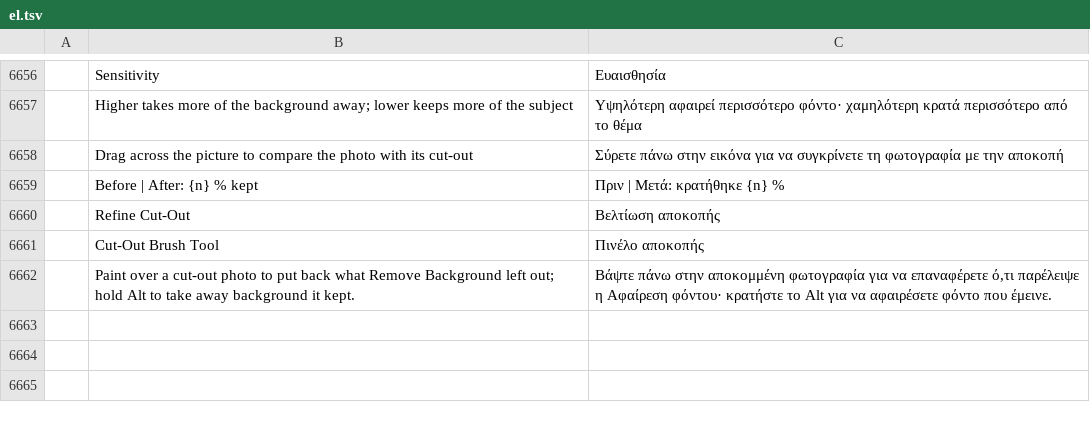
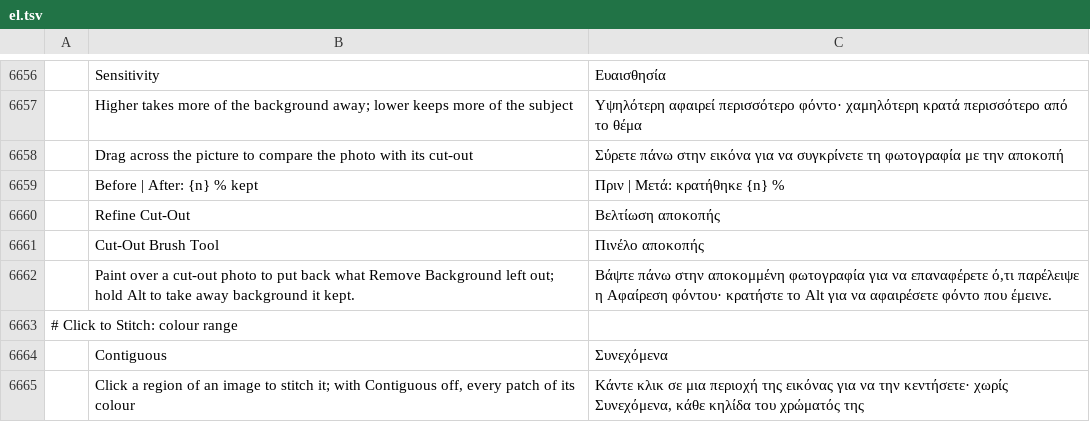
Before and after one commit to Stitchwright/StitchFoundry, a TSV file: crates/ui-egui/src/i18n/el.tsv, drawn as a sheet; only a part is shown, gaps mark what is left out; the diff names each change by its address in the sheet, - before the commit and + after, or states it on an @@ line.

```diff
--- a/crates/ui-egui/src/i18n/el.tsv
+++ b/crates/ui-egui/src/i18n/el.tsv
+row 6663: # Click to Stitch: colour range
+row 6664:  | Contiguous | Συνεχόμενα
+row 6665:  | Click a region of an image to stitch it; with Contiguous off, every patch of its colour | Κάντε κλικ σε μια περιοχή της εικόνας για να την κεντήσετε· χωρίς Συνεχόμενα, κάθε κηλίδα του χρώματός της
```
Also changed, not shown: crates/ui-egui/src/i18n/bg.tsv, crates/ui-egui/src/i18n/ja.tsv, 25 other files.
